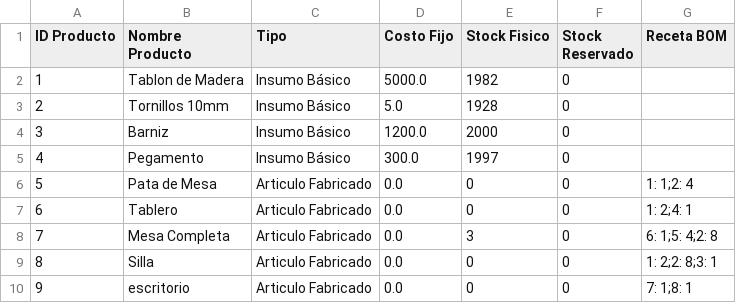
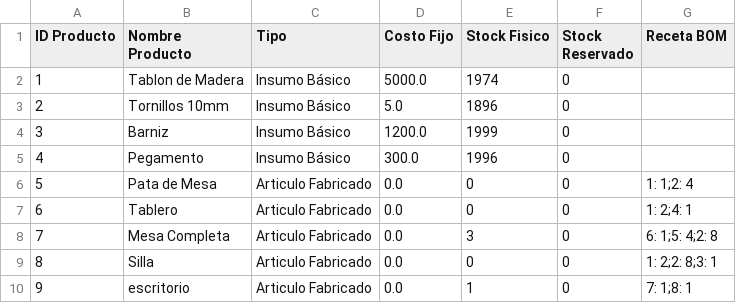
Before and after one commit to gpicolinicybart/Tp-Grupo2, a CSV file: csv/productos.csv, drawn as a sheet.

```diff
--- a/csv/productos.csv
+++ b/csv/productos.csv
@@ -1,6 +1,6 @@
 ID Producto,Nombre Producto,Tipo,Costo Fijo,Stock Fisico,Stock Reservado,Receta BOM
-1,Tablon de Madera,Insumo Básico,5000.0,1982,0,
-2,Tornillos 10mm,Insumo Básico,5.0,1928,0,
-3,Barniz,Insumo Básico,1200.0,2000,0,
-4,Pegamento,Insumo Básico,300.0,1997,0,
+1,Tablon de Madera,Insumo Básico,5000.0,1974,0,
+2,Tornillos 10mm,Insumo Básico,5.0,1896,0,
+3,Barniz,Insumo Básico,1200.0,1999,0,
+4,Pegamento,Insumo Básico,300.0,1996,0,
 5,Pata de Mesa,Articulo Fabricado,0.0,0,0,1: 1;2: 4
@@ -9,2 +9,2 @@ ID Producto,Nombre Producto,Tipo,Costo Fijo,Stock Fisico,Stock Reservado,Receta
 8,Silla,Articulo Fabricado,0.0,0,0,1: 2;2: 8;3: 1
-9,escritorio,Articulo Fabricado,0.0,0,0,7: 1;8: 1
+9,escritorio,Articulo Fabricado,0.0,1,0,7: 1;8: 1
```
Also changed, not shown: csv/historial_solicitudes.csv, 7 other files.
